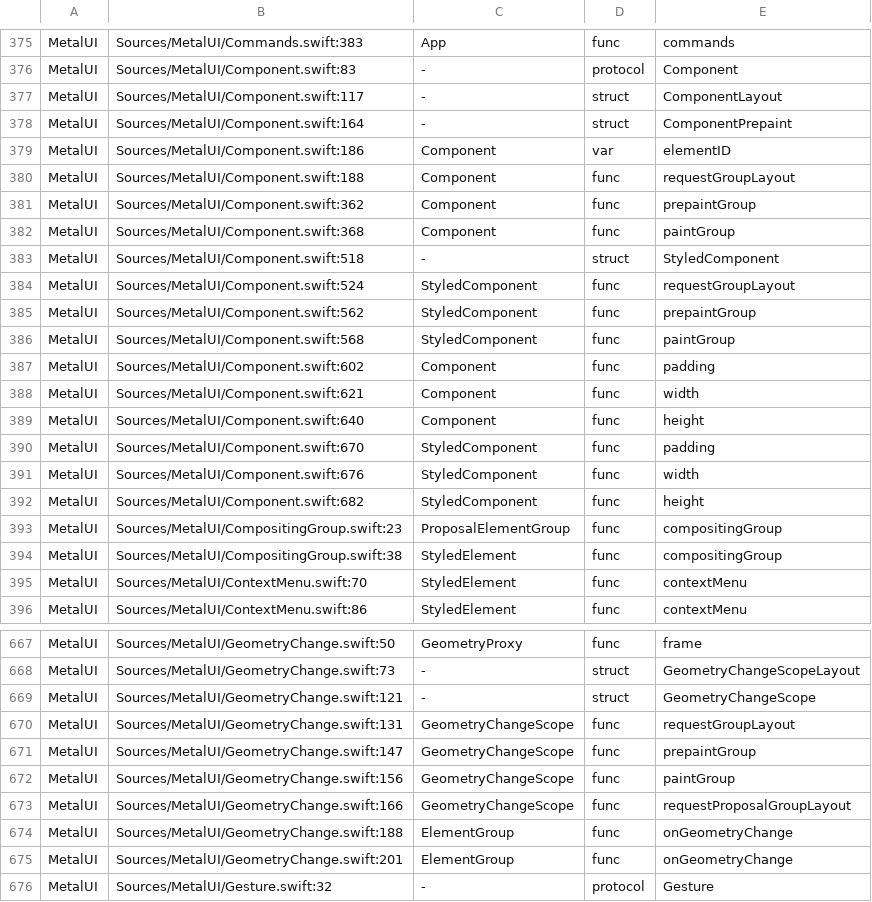
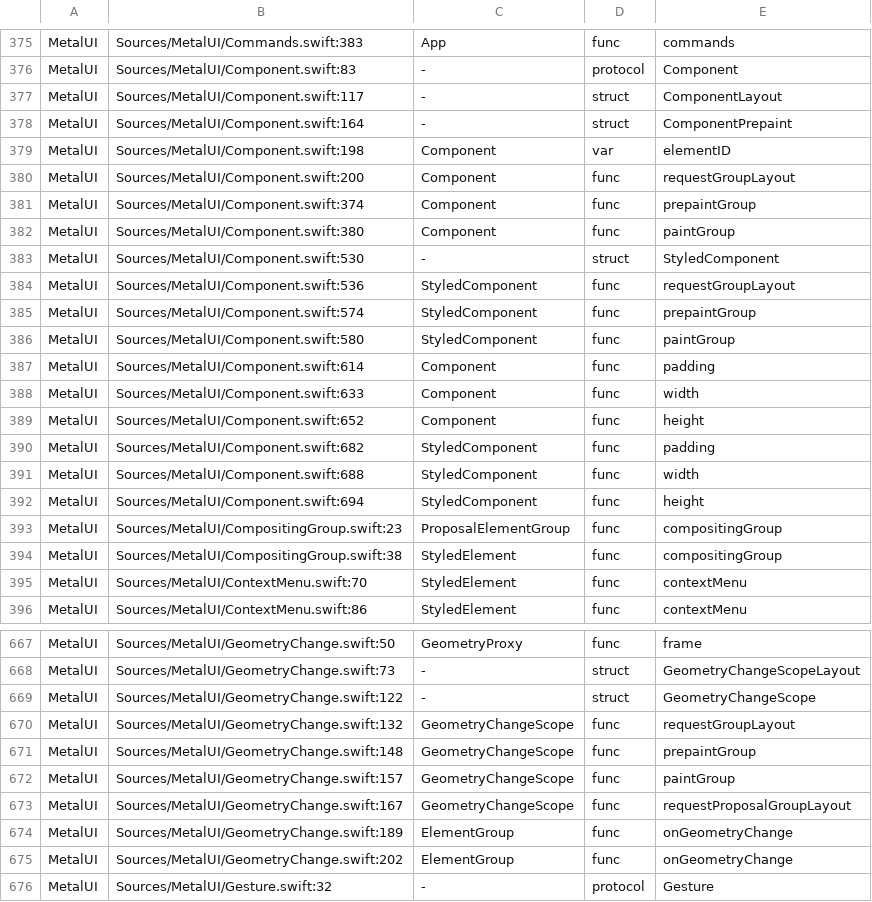
Before and after one commit to mburger89/MetalUI, a TSV file: docs/probes/closeout-public-api.tsv, drawn as a sheet; only a part is shown, gaps mark what is left out; the diff covers the shown part only.

```diff
--- a/docs/probes/closeout-public-api.tsv
+++ b/docs/probes/closeout-public-api.tsv
@@ -378,16 +378,16 @@ MetalUI	Sources/MetalUI/Component.swift:117	-	struct	ComponentLayout
 MetalUI	Sources/MetalUI/Component.swift:164	-	struct	ComponentPrepaint
-MetalUI	Sources/MetalUI/Component.swift:186	Component	var	elementID
-MetalUI	Sources/MetalUI/Component.swift:188	Component	func	requestGroupLayout
-MetalUI	Sources/MetalUI/Component.swift:362	Component	func	prepaintGroup
-MetalUI	Sources/MetalUI/Component.swift:368	Component	func	paintGroup
-MetalUI	Sources/MetalUI/Component.swift:518	-	struct	StyledComponent
-MetalUI	Sources/MetalUI/Component.swift:524	StyledComponent	func	requestGroupLayout
-MetalUI	Sources/MetalUI/Component.swift:562	StyledComponent	func	prepaintGroup
-MetalUI	Sources/MetalUI/Component.swift:568	StyledComponent	func	paintGroup
-MetalUI	Sources/MetalUI/Component.swift:602	Component	func	padding
-MetalUI	Sources/MetalUI/Component.swift:621	Component	func	width
-MetalUI	Sources/MetalUI/Component.swift:640	Component	func	height
-MetalUI	Sources/MetalUI/Component.swift:670	StyledComponent	func	padding
-MetalUI	Sources/MetalUI/Component.swift:676	StyledComponent	func	width
-MetalUI	Sources/MetalUI/Component.swift:682	StyledComponent	func	height
+MetalUI	Sources/MetalUI/Component.swift:198	Component	var	elementID
+MetalUI	Sources/MetalUI/Component.swift:200	Component	func	requestGroupLayout
+MetalUI	Sources/MetalUI/Component.swift:374	Component	func	prepaintGroup
+MetalUI	Sources/MetalUI/Component.swift:380	Component	func	paintGroup
+MetalUI	Sources/MetalUI/Component.swift:530	-	struct	StyledComponent
+MetalUI	Sources/MetalUI/Component.swift:536	StyledComponent	func	requestGroupLayout
+MetalUI	Sources/MetalUI/Component.swift:574	StyledComponent	func	prepaintGroup
+MetalUI	Sources/MetalUI/Component.swift:580	StyledComponent	func	paintGroup
+MetalUI	Sources/MetalUI/Component.swift:614	Component	func	padding
+MetalUI	Sources/MetalUI/Component.swift:633	Component	func	width
+MetalUI	Sources/MetalUI/Component.swift:652	Component	func	height
+MetalUI	Sources/MetalUI/Component.swift:682	StyledComponent	func	padding
+MetalUI	Sources/MetalUI/Component.swift:688	StyledComponent	func	width
+MetalUI	Sources/MetalUI/Component.swift:694	StyledComponent	func	height
 MetalUI	Sources/MetalUI/CompositingGroup.swift:23	ProposalElementGroup	func	compositingGroup
@@ -668,9 +668,9 @@ MetalUI	Sources/MetalUI/GeometryChange.swift:50	GeometryProxy	func	frame
 MetalUI	Sources/MetalUI/GeometryChange.swift:73	-	struct	GeometryChangeScopeLayout
-MetalUI	Sources/MetalUI/GeometryChange.swift:121	-	struct	GeometryChangeScope
-MetalUI	Sources/MetalUI/GeometryChange.swift:131	GeometryChangeScope	func	requestGroupLayout
-MetalUI	Sources/MetalUI/GeometryChange.swift:147	GeometryChangeScope	func	prepaintGroup
-MetalUI	Sources/MetalUI/GeometryChange.swift:156	GeometryChangeScope	func	paintGroup
-MetalUI	Sources/MetalUI/GeometryChange.swift:166	GeometryChangeScope	func	requestProposalGroupLayout
-MetalUI	Sources/MetalUI/GeometryChange.swift:188	ElementGroup	func	onGeometryChange
-MetalUI	Sources/MetalUI/GeometryChange.swift:201	ElementGroup	func	onGeometryChange
+MetalUI	Sources/MetalUI/GeometryChange.swift:122	-	struct	GeometryChangeScope
+MetalUI	Sources/MetalUI/GeometryChange.swift:132	GeometryChangeScope	func	requestGroupLayout
+MetalUI	Sources/MetalUI/GeometryChange.swift:148	GeometryChangeScope	func	prepaintGroup
+MetalUI	Sources/MetalUI/GeometryChange.swift:157	GeometryChangeScope	func	paintGroup
+MetalUI	Sources/MetalUI/GeometryChange.swift:167	GeometryChangeScope	func	requestProposalGroupLayout
+MetalUI	Sources/MetalUI/GeometryChange.swift:189	ElementGroup	func	onGeometryChange
+MetalUI	Sources/MetalUI/GeometryChange.swift:202	ElementGroup	func	onGeometryChange
 MetalUI	Sources/MetalUI/Gesture.swift:32	-	protocol	Gesture
```
Also changed, not shown: 10 added rows, 1 removed row and 23 edited cells elsewhere in this file.
